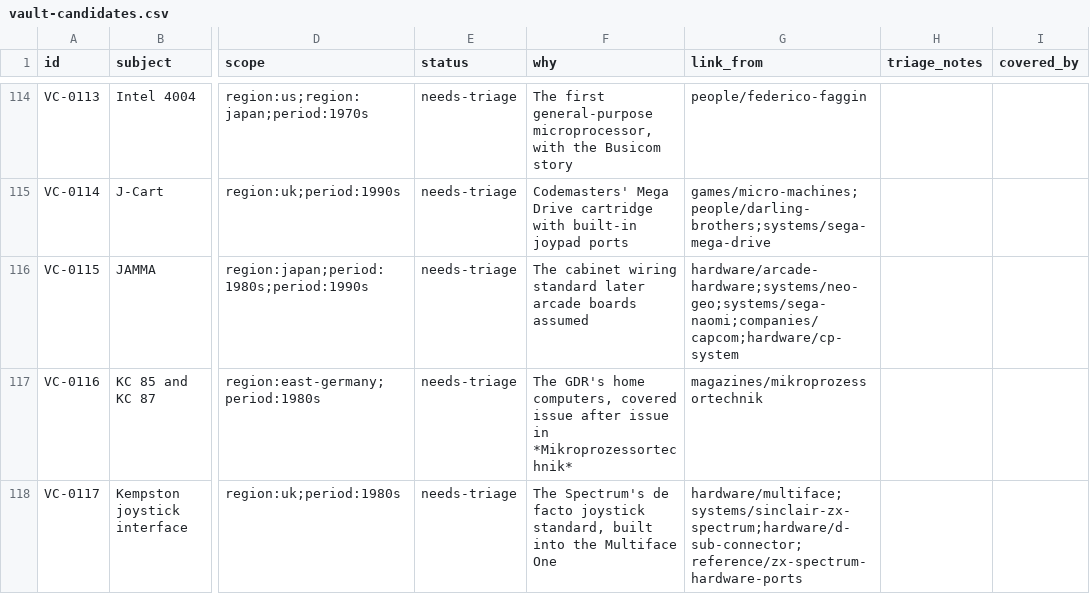
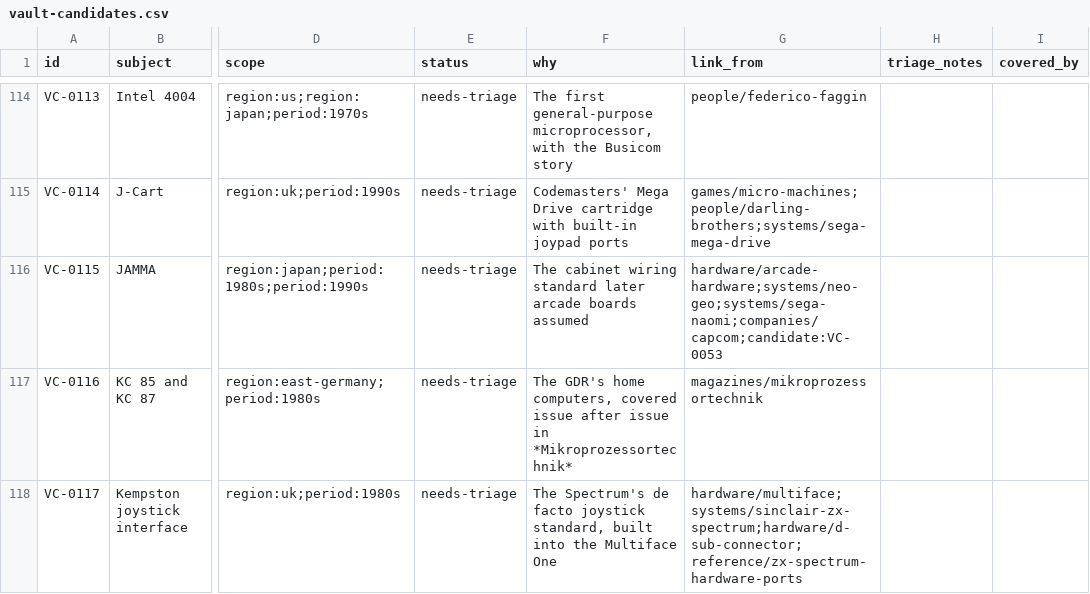
Before and after one commit to code198x/docs, a CSV file: vault-candidates.csv, drawn as a sheet; only a part is shown, gaps mark what is left out; the diff covers the shown part only; the diff names each change by its address in the sheet, - before the commit and + after, or states it on an @@ line.

Commit message:
Cite the batch's unpublished entries by candidate ID
The batch added its three new entries' paths to 39 candidates' link_from.
Those entries exist only on the website draft PR, so the queue failed
against website main: link_from may name only published entries. The
queue's own convention for an unwritten referring entry is its candidate
ID, swapped for the path once the entry is published, so these now read
candidate:VC-0123 (Magnavox Odyssey), candidate:VC-0053 (CP System) and
candidate:VC-0026 (Konami VRC6).

```diff
--- a/vault-candidates.csv
+++ b/vault-candidates.csv
-G116 (link_from): hardware/arcade-hardware;systems/neo-geo;systems/sega-naomi;companies/capcom;hardware/cp-system
+G116 (link_from): hardware/arcade-hardware;systems/neo-geo;systems/sega-naomi;companies/capcom;candidate:VC-0053
```
Also changed, not shown: 38 edited cells elsewhere in this file.
